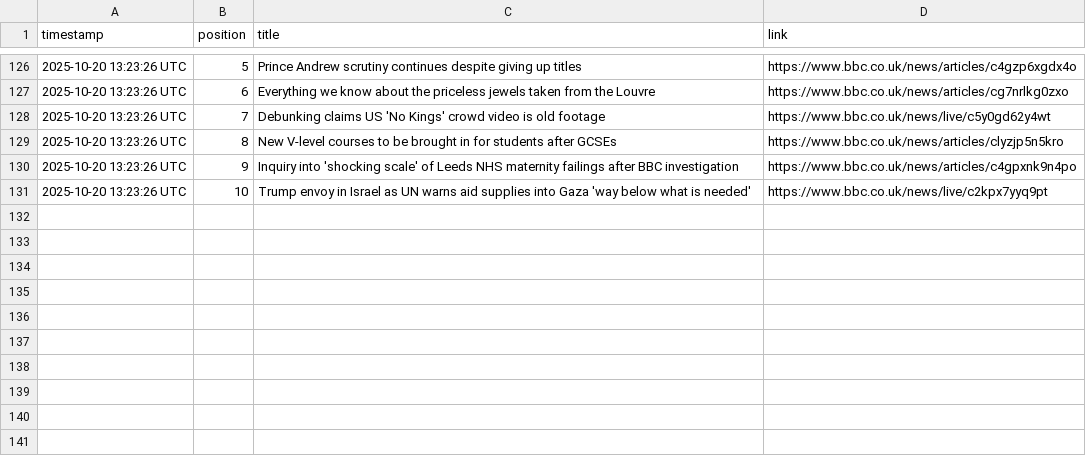
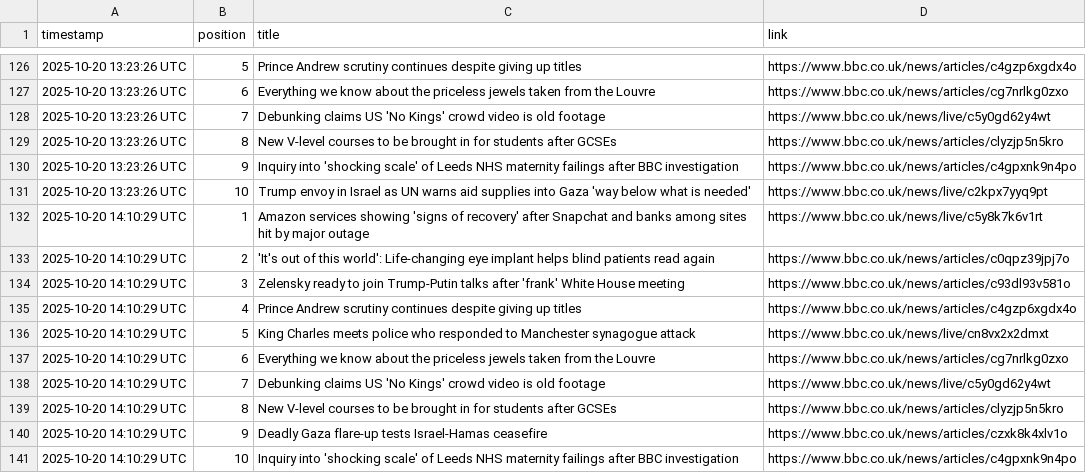
Before and after one commit to alastairherd/bbc_news_logger, a CSV file: data/bbc_front_page_promos_2025-10-20.csv, drawn as a sheet; only a part is shown, gaps mark what is left out; the diff names each change by its address in the sheet, - before the commit and + after, or states it on an @@ line.

```diff
--- a/data/bbc_front_page_promos_2025-10-20.csv
+++ b/data/bbc_front_page_promos_2025-10-20.csv
+row 132: 2025-10-20 14:10:29 UTC | 1 | Amazon services showing 'signs of recovery' after Snapchat and banks among sites hit by major outage | https://www.bbc.co.uk/news/live/c5y8k7k6v1rt
+row 133: 2025-10-20 14:10:29 UTC | 2 | 'It's out of this world': Life-changing eye implant helps blind patients read again | https://www.bbc.co.uk/news/articles/c0qpz39jpj7o
+row 134: 2025-10-20 14:10:29 UTC | 3 | Zelensky ready to join Trump-Putin talks after 'frank' White House meeting | https://www.bbc.co.uk/news/articles/c93dl93v581o
+row 135: 2025-10-20 14:10:29 UTC | 4 | Prince Andrew scrutiny continues despite giving up titles | https://www.bbc.co.uk/news/articles/c4gzp6xgdx4o
+row 136: 2025-10-20 14:10:29 UTC | 5 | King Charles meets police who responded to Manchester synagogue attack | https://www.bbc.co.uk/news/live/cn8vx2x2dmxt
+row 137: 2025-10-20 14:10:29 UTC | 6 | Everything we know about the priceless jewels taken from the Louvre | https://www.bbc.co.uk/news/articles/cg7nrlkg0zxo
+row 138: 2025-10-20 14:10:29 UTC | 7 | Debunking claims US 'No Kings' crowd video is old footage | https://www.bbc.co.uk/news/live/c5y0gd62y4wt
+row 139: 2025-10-20 14:10:29 UTC | 8 | New V-level courses to be brought in for students after GCSEs | https://www.bbc.co.uk/news/articles/clyzjp5n5kro
+row 140: 2025-10-20 14:10:29 UTC | 9 | Deadly Gaza flare-up tests Israel-Hamas ceasefire | https://www.bbc.co.uk/news/articles/czxk8k4xlv1o
+row 141: 2025-10-20 14:10:29 UTC | 10 | Inquiry into 'shocking scale' of Leeds NHS maternity failings after BBC investigation | https://www.bbc.co.uk/news/articles/c4gpxnk9n4po
```
Also changed, not shown: data/bbc_most_read_2025-10-20.csv.
